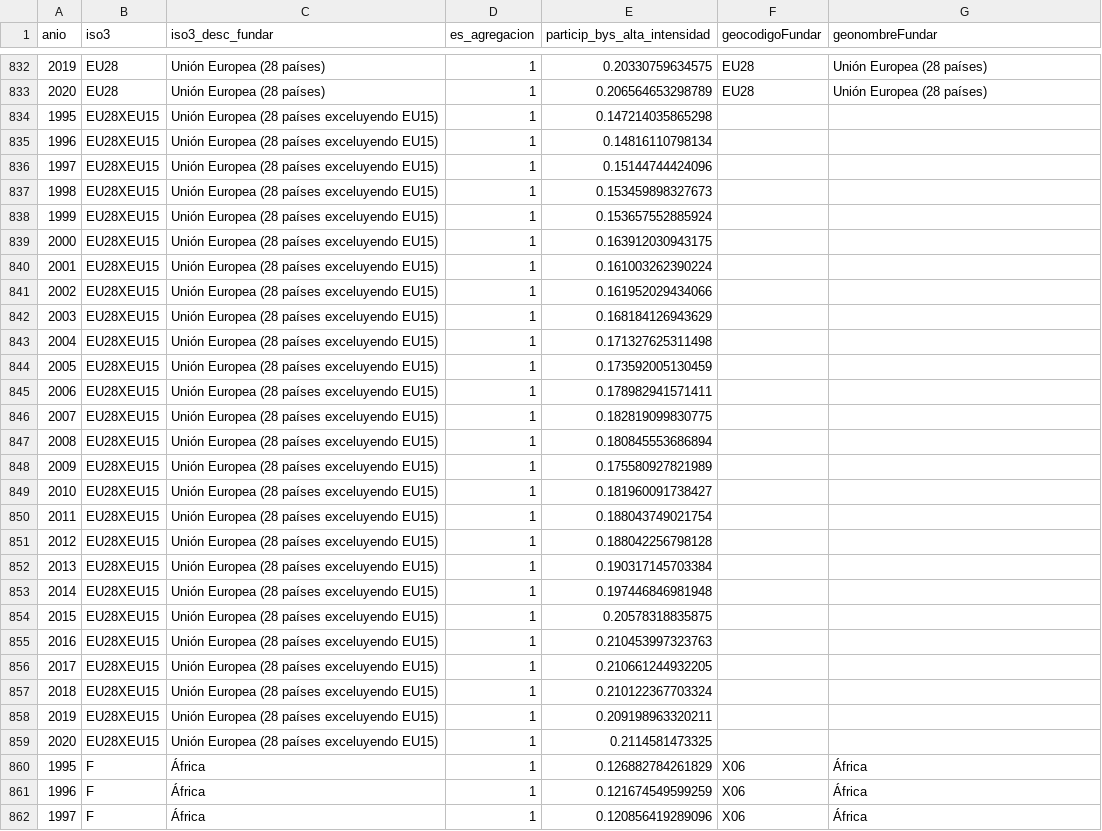
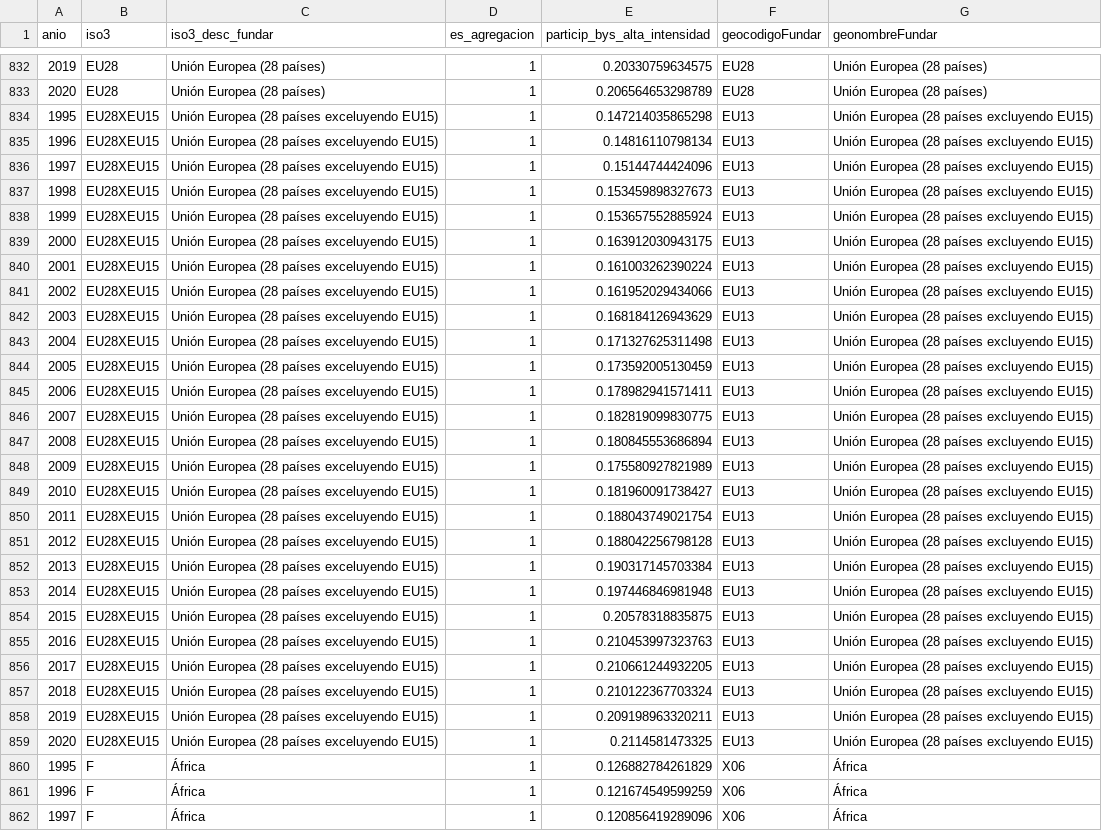
Before and after one commit to LMCappelletti/data_renaming, a CSV file: new_data_argendataJunio/ESTPRO/particip_va_intensivos_id_bys.csv, drawn as a sheet; only a part is shown, gaps mark what is left out; the diff covers the shown part only.

```diff
--- a/new_data_argendataJunio/ESTPRO/particip_va_intensivos_id_bys.csv
+++ b/new_data_argendataJunio/ESTPRO/particip_va_intensivos_id_bys.csv
@@ -833,28 +833,28 @@ anio,iso3,iso3_desc_fundar,es_agregacion,particip_bys_alta_intensidad,geocodigoF
 2020,EU28,Unión Europea (28 países),1,0.206564653298789,EU28,Unión Europea (28 países)
-1995,EU28XEU15,Unión Europea (28 países exceluyendo EU15),1,0.147214035865298,,
-1996,EU28XEU15,Unión Europea (28 países exceluyendo EU15),1,0.14816110798134,,
-1997,EU28XEU15,Unión Europea (28 países exceluyendo EU15),1,0.15144744424096,,
-1998,EU28XEU15,Unión Europea (28 países exceluyendo EU15),1,0.153459898327673,,
-1999,EU28XEU15,Unión Europea (28 países exceluyendo EU15),1,0.153657552885924,,
-2000,EU28XEU15,Unión Europea (28 países exceluyendo EU15),1,0.163912030943175,,
-2001,EU28XEU15,Unión Europea (28 países exceluyendo EU15),1,0.161003262390224,,
-2002,EU28XEU15,Unión Europea (28 países exceluyendo EU15),1,0.161952029434066,,
-2003,EU28XEU15,Unión Europea (28 países exceluyendo EU15),1,0.168184126943629,,
-2004,EU28XEU15,Unión Europea (28 países exceluyendo EU15),1,0.171327625311498,,
-2005,EU28XEU15,Unión Europea (28 países exceluyendo EU15),1,0.173592005130459,,
-2006,EU28XEU15,Unión Europea (28 países exceluyendo EU15),1,0.178982941571411,,
-2007,EU28XEU15,Unión Europea (28 países exceluyendo EU15),1,0.182819099830775,,
-2008,EU28XEU15,Unión Europea (28 países exceluyendo EU15),1,0.180845553686894,,
-2009,EU28XEU15,Unión Europea (28 países exceluyendo EU15),1,0.175580927821989,,
-2010,EU28XEU15,Unión Europea (28 países exceluyendo EU15),1,0.181960091738427,,
-2011,EU28XEU15,Unión Europea (28 países exceluyendo EU15),1,0.188043749021754,,
-2012,EU28XEU15,Unión Europea (28 países exceluyendo EU15),1,0.188042256798128,,
-2013,EU28XEU15,Unión Europea (28 países exceluyendo EU15),1,0.190317145703384,,
-2014,EU28XEU15,Unión Europea (28 países exceluyendo EU15),1,0.197446846981948,,
-2015,EU28XEU15,Unión Europea (28 países exceluyendo EU15),1,0.20578318835875,,
-2016,EU28XEU15,Unión Europea (28 países exceluyendo EU15),1,0.210453997323763,,
-2017,EU28XEU15,Unión Europea (28 países exceluyendo EU15),1,0.210661244932205,,
-2018,EU28XEU15,Unión Europea (28 países exceluyendo EU15),1,0.210122367703324,,
-2019,EU28XEU15,Unión Europea (28 países exceluyendo EU15),1,0.209198963320211,,
-2020,EU28XEU15,Unión Europea (28 países exceluyendo EU15),1,0.2114581473325,,
+1995,EU28XEU15,Unión Europea (28 países exceluyendo EU15),1,0.147214035865298,EU13,Unión Europea (28 países excluyendo EU15)
+1996,EU28XEU15,Unión Europea (28 países exceluyendo EU15),1,0.14816110798134,EU13,Unión Europea (28 países excluyendo EU15)
+1997,EU28XEU15,Unión Europea (28 países exceluyendo EU15),1,0.15144744424096,EU13,Unión Europea (28 países excluyendo EU15)
+1998,EU28XEU15,Unión Europea (28 países exceluyendo EU15),1,0.153459898327673,EU13,Unión Europea (28 países excluyendo EU15)
+1999,EU28XEU15,Unión Europea (28 países exceluyendo EU15),1,0.153657552885924,EU13,Unión Europea (28 países excluyendo EU15)
+2000,EU28XEU15,Unión Europea (28 países exceluyendo EU15),1,0.163912030943175,EU13,Unión Europea (28 países excluyendo EU15)
+2001,EU28XEU15,Unión Europea (28 países exceluyendo EU15),1,0.161003262390224,EU13,Unión Europea (28 países excluyendo EU15)
+2002,EU28XEU15,Unión Europea (28 países exceluyendo EU15),1,0.161952029434066,EU13,Unión Europea (28 países excluyendo EU15)
+2003,EU28XEU15,Unión Europea (28 países exceluyendo EU15),1,0.168184126943629,EU13,Unión Europea (28 países excluyendo EU15)
+2004,EU28XEU15,Unión Europea (28 países exceluyendo EU15),1,0.171327625311498,EU13,Unión Europea (28 países excluyendo EU15)
+2005,EU28XEU15,Unión Europea (28 países exceluyendo EU15),1,0.173592005130459,EU13,Unión Europea (28 países excluyendo EU15)
+2006,EU28XEU15,Unión Europea (28 países exceluyendo EU15),1,0.178982941571411,EU13,Unión Europea (28 países excluyendo EU15)
+2007,EU28XEU15,Unión Europea (28 países exceluyendo EU15),1,0.182819099830775,EU13,Unión Europea (28 países excluyendo EU15)
+2008,EU28XEU15,Unión Europea (28 países exceluyendo EU15),1,0.180845553686894,EU13,Unión Europea (28 países excluyendo EU15)
+2009,EU28XEU15,Unión Europea (28 países exceluyendo EU15),1,0.175580927821989,EU13,Unión Europea (28 países excluyendo EU15)
+2010,EU28XEU15,Unión Europea (28 países exceluyendo EU15),1,0.181960091738427,EU13,Unión Europea (28 países excluyendo EU15)
+2011,EU28XEU15,Unión Europea (28 países exceluyendo EU15),1,0.188043749021754,EU13,Unión Europea (28 países excluyendo EU15)
+2012,EU28XEU15,Unión Europea (28 países exceluyendo EU15),1,0.188042256798128,EU13,Unión Europea (28 países excluyendo EU15)
+2013,EU28XEU15,Unión Europea (28 países exceluyendo EU15),1,0.190317145703384,EU13,Unión Europea (28 países excluyendo EU15)
+2014,EU28XEU15,Unión Europea (28 países exceluyendo EU15),1,0.197446846981948,EU13,Unión Europea (28 países excluyendo EU15)
+2015,EU28XEU15,Unión Europea (28 países exceluyendo EU15),1,0.20578318835875,EU13,Unión Europea (28 países excluyendo EU15)
+2016,EU28XEU15,Unión Europea (28 países exceluyendo EU15),1,0.210453997323763,EU13,Unión Europea (28 países excluyendo EU15)
+2017,EU28XEU15,Unión Europea (28 países exceluyendo EU15),1,0.210661244932205,EU13,Unión Europea (28 países excluyendo EU15)
+2018,EU28XEU15,Unión Europea (28 países exceluyendo EU15),1,0.210122367703324,EU13,Unión Europea (28 países excluyendo EU15)
+2019,EU28XEU15,Unión Europea (28 países exceluyendo EU15),1,0.209198963320211,EU13,Unión Europea (28 países excluyendo EU15)
+2020,EU28XEU15,Unión Europea (28 países exceluyendo EU15),1,0.2114581473325,EU13,Unión Europea (28 países excluyendo EU15)
 1995,F,África,1,0.126882784261829,X06,África
```
Also changed, not shown: 52 edited cells elsewhere in this file, 2 other files.
